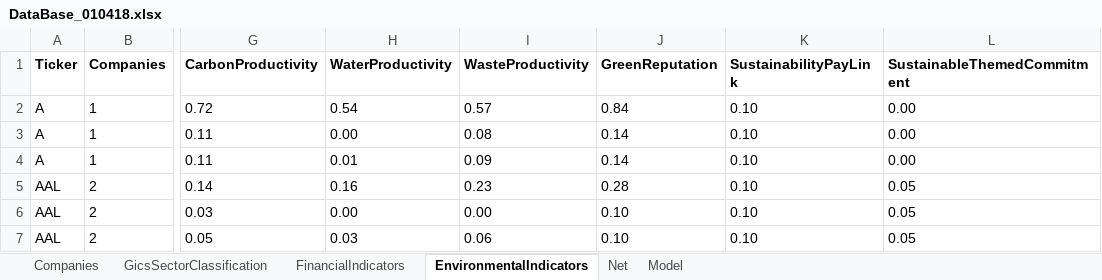
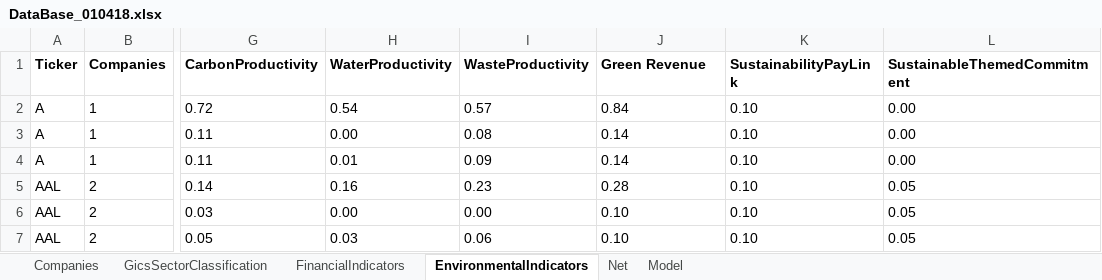
Before and after one commit to pkinif/Master-s-Thesis, an Excel workbook: Child/Analysis/DataBase/DataBase_010418.xlsx, sheet EnvironmentalIndicators, drawn as a sheet; only a part is shown, gaps mark what is left out; values as stored, in another font and other column widths than the file's, no borders; conditional formats not drawn; the diff names each change by its address in the sheet, - before the commit and + after, or states it on an @@ line.

```diff
--- a/Child/Analysis/DataBase/DataBase_010418.xlsx (sheet EnvironmentalIndicators)
+++ b/Child/Analysis/DataBase/DataBase_010418.xlsx (sheet EnvironmentalIndicators)
-J1: GreenReputation
+J1: Green Revenue
```
Also changed, not shown: sheet Model, sheet Net, 5 other files.
